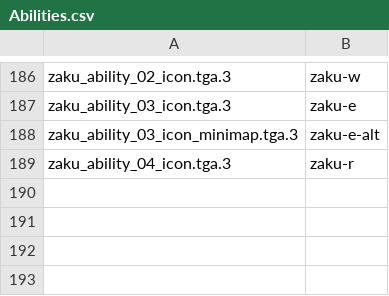
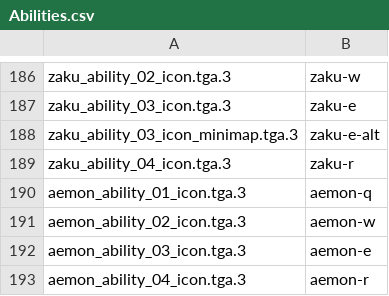
Before and after one commit to Briles/Kurouzu, a CSV file: data/Strife/Abilities.csv, drawn as a sheet; only a part is shown, gaps mark what is left out; the diff names each change by its address in the sheet, - before the commit and + after, or states it on an @@ line.

Commit message:
Updated Strife rename pairs to 1.0.6

```diff
--- a/data/Strife/Abilities.csv
+++ b/data/Strife/Abilities.csv
+row 190: aemon_ability_01_icon.tga.3 | aemon-q
+row 191: aemon_ability_02_icon.tga.3 | aemon-w
+row 192: aemon_ability_03_icon.tga.3 | aemon-e
+row 193: aemon_ability_04_icon.tga.3 | aemon-r
```
Also changed, not shown: data/Strife/Heroes.csv.
